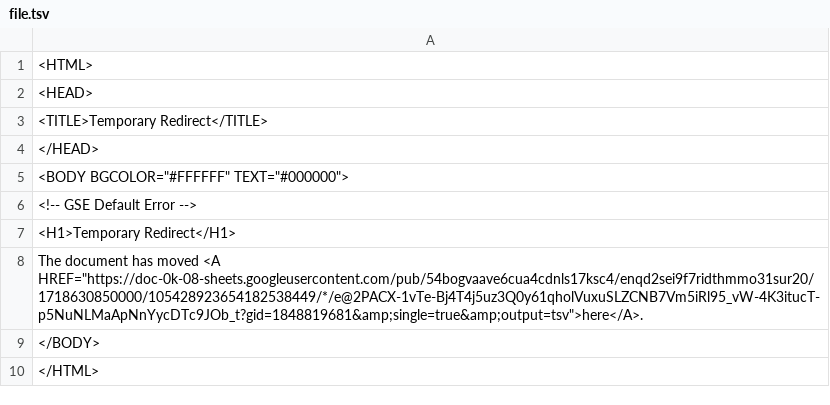
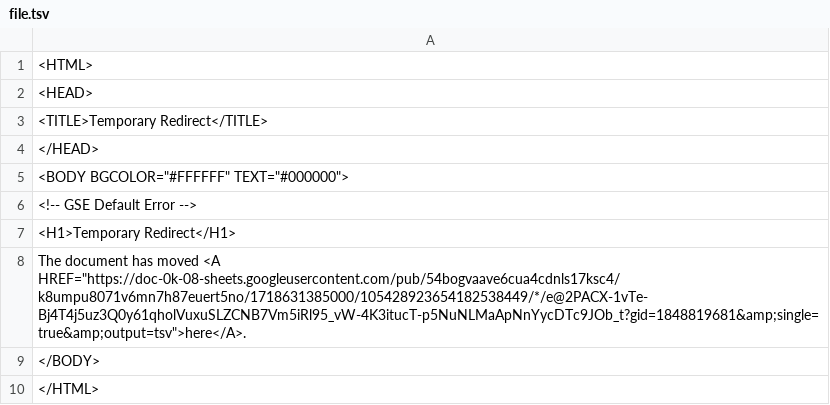
Before and after one commit to bostonshowcal/bostonshowcal, a TSV file: file.tsv, drawn as a sheet.

Commit message:
new date commit

```diff
--- a/file.tsv
+++ b/file.tsv
@@ -7,3 +7,3 @@
 <H1>Temporary Redirect</H1>
-The document has moved <A HREF="https://doc-0k-08-sheets.googleusercontent.com/pub/54bogvaave6cua4cdnls17ksc4/enqd2sei9f7ridthmmo31sur20/1718630850000/105428923654182538449/*/e@2PACX-1vTe-Bj4T4j5uz3Q0y61qholVuxuSLZCNB7Vm5iRl95_vW-4K3itucT-p5NuNLMaApNnYycDTc9JOb_t?gid=1848819681&amp;single=true&amp;output=tsv">here</A>.
+The document has moved <A HREF="https://doc-0k-08-sheets.googleusercontent.com/pub/54bogvaave6cua4cdnls17ksc4/k8umpu8071v6mn7h87euert5no/1718631385000/105428923654182538449/*/e@2PACX-1vTe-Bj4T4j5uz3Q0y61qholVuxuSLZCNB7Vm5iRl95_vW-4K3itucT-p5NuNLMaApNnYycDTc9JOb_t?gid=1848819681&amp;single=true&amp;output=tsv">here</A>.
 </BODY>
```
